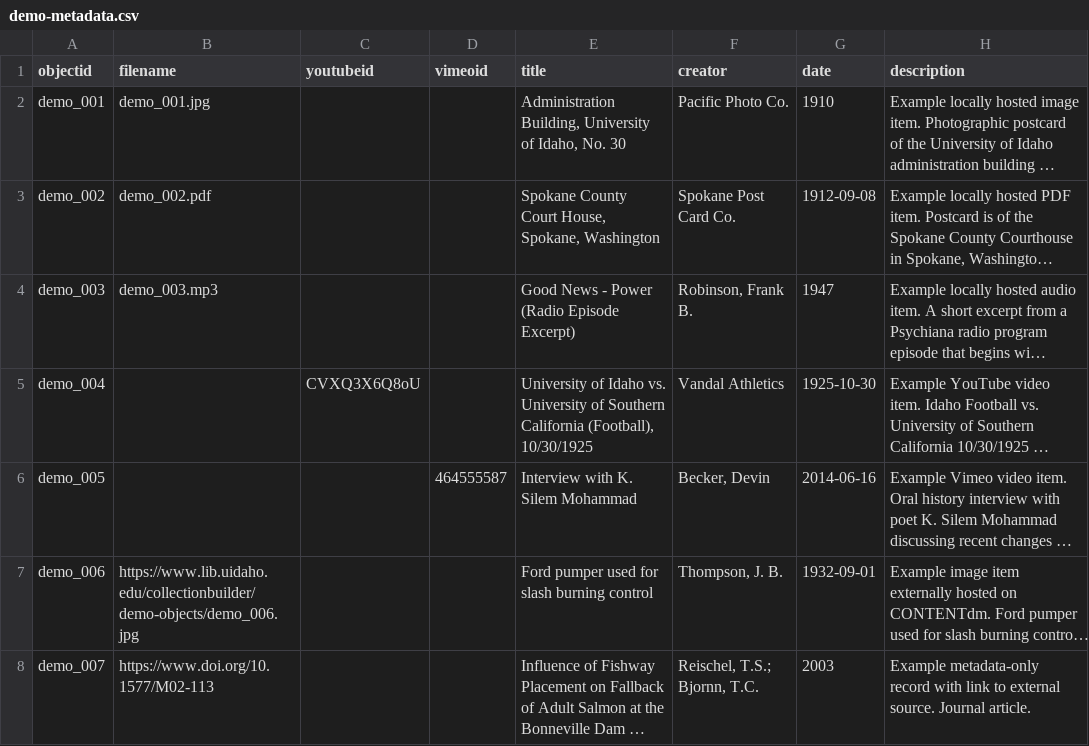
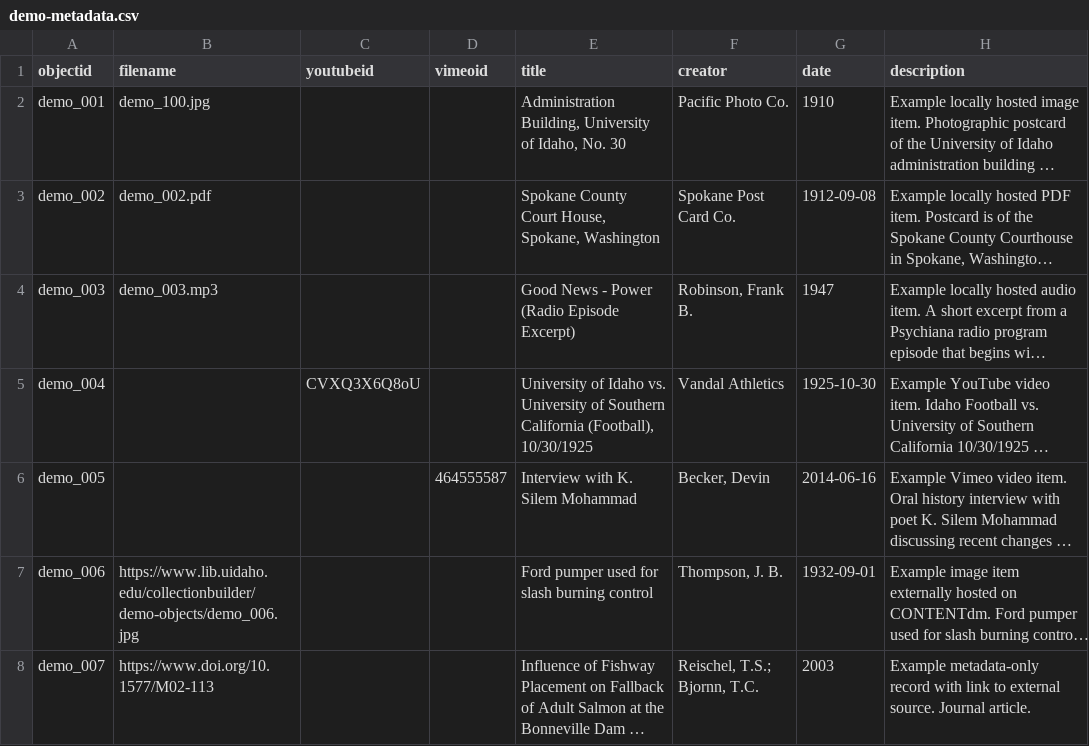
Before and after one commit to Ivartimewalker52/National-Parks-in-the-Midwest---Digital-Collections-, a CSV file: _data/demo-metadata.csv, drawn as a sheet; only a part is shown; long unchanged cells end in …; the diff names each change by its address in the sheet, - before the commit and + after, or states it on an @@ line.

Commit message:
Update demo-metadata.csv with new records

```diff
--- a/_data/demo-metadata.csv
+++ b/_data/demo-metadata.csv
-B2 (filename): demo_001.jpg
+B2 (filename): demo_100.jpg
```
